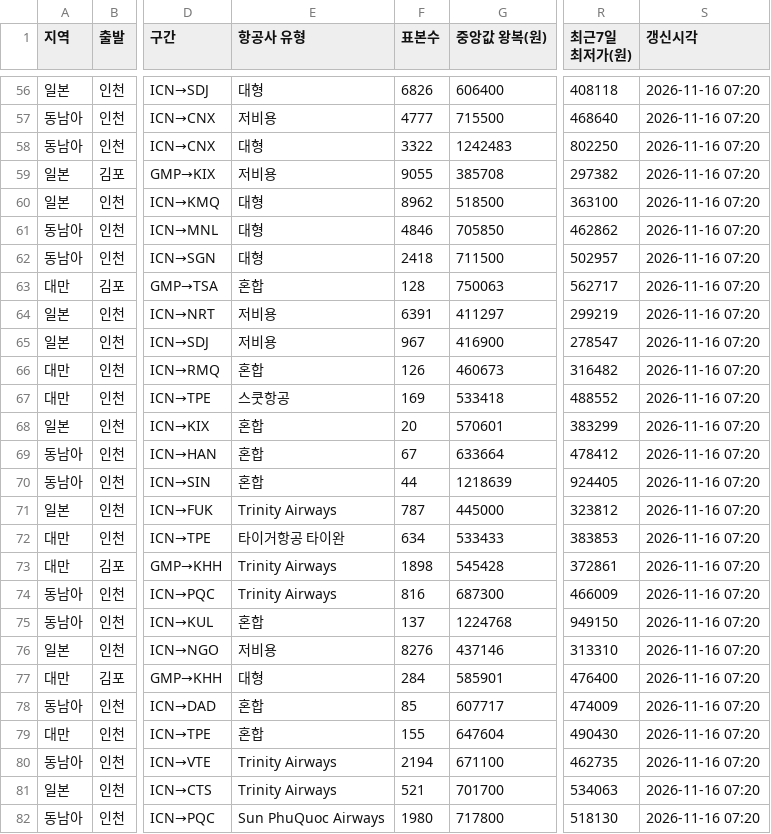
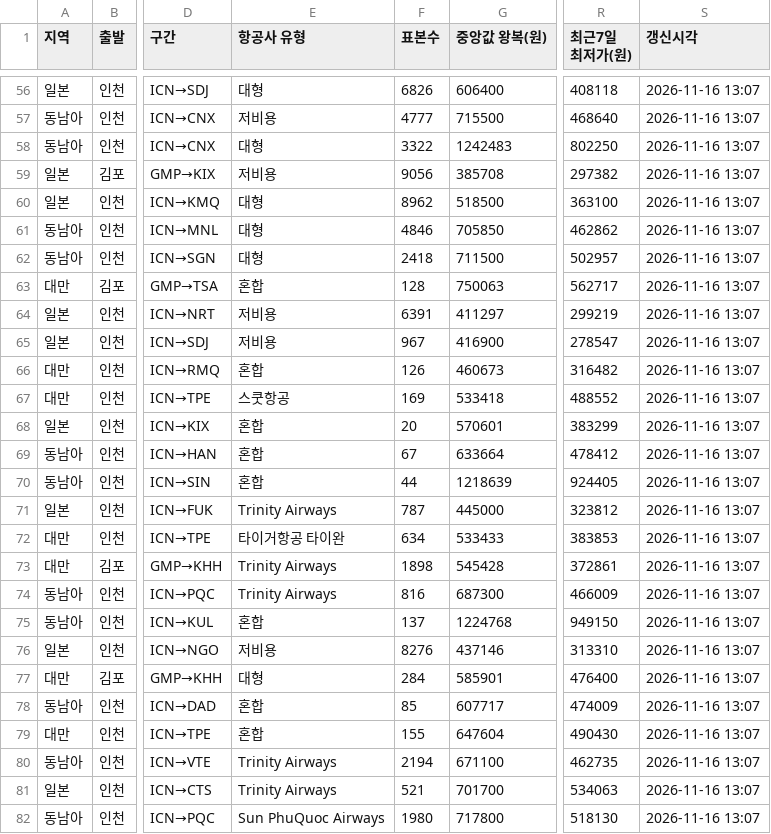
Before and after one commit to dochifree/flight-tracker, a CSV file: data/summary.csv, drawn as a sheet; only a part is shown, gaps mark what is left out; the diff covers the shown part only; the diff names each change by its address in the sheet, - before the commit and + after, or states it on an @@ line.

```diff
--- a/data/summary.csv
+++ b/data/summary.csv
-S56:S82 (갱신시각): 2026-11-16 07:20
+S56:S82 (갱신시각): 2026-11-16 13:07
-F59 (표본수): 9055
+F59 (표본수): 9056
```
Also changed, not shown: 114 edited cells elsewhere in this file, data/offers.csv, 2 other files.
